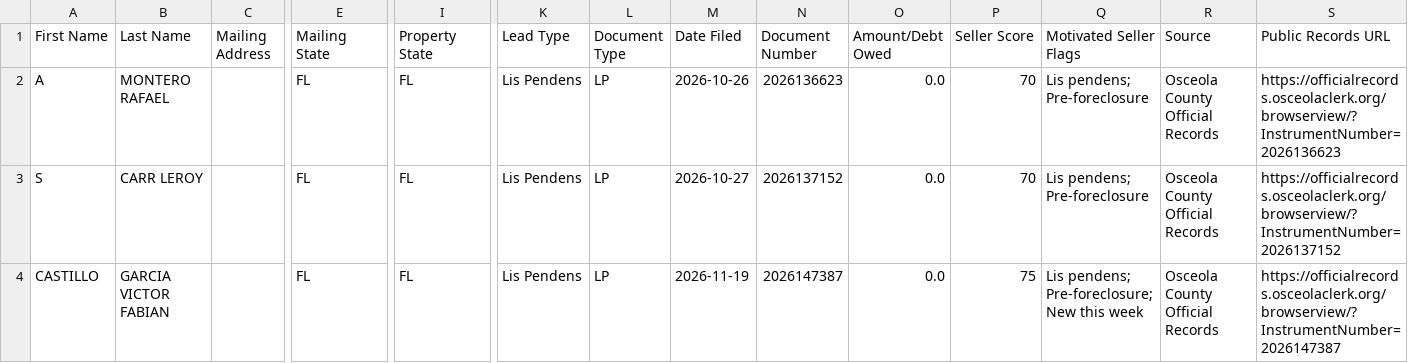
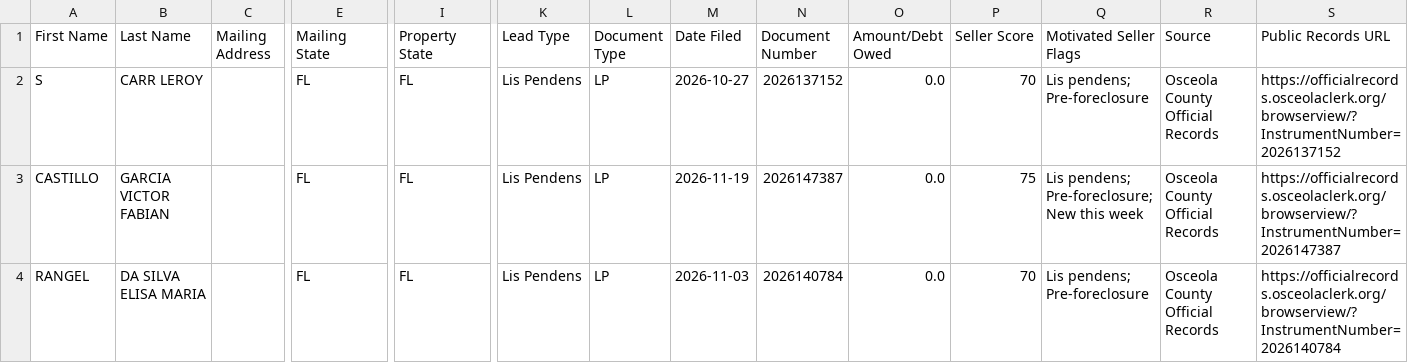
Before and after one commit to figlesias7/osceola-intel, a CSV file: data/ghl_export.csv, drawn as a sheet; only a part is shown, gaps mark what is left out; the shorter side is filled out with more unchanged rows; rows hold the shown columns only; the diff names each change by its address in the sheet, - before the commit and + after, or states it on an @@ line.

```diff
--- a/data/ghl_export.csv
+++ b/data/ghl_export.csv
-row 2: A | MONTERO RAFAEL |  | FL | FL | Lis Pendens | LP | 2026-10-26 | 2026136623 | 0.0 | 70 | Lis pendens; Pre-foreclosure | Osceola County Official Records | https://officialrecords.osceolaclerk.org/browserview/?InstrumentNumber=2026136623
```
Also changed, not shown: 2 other files.
